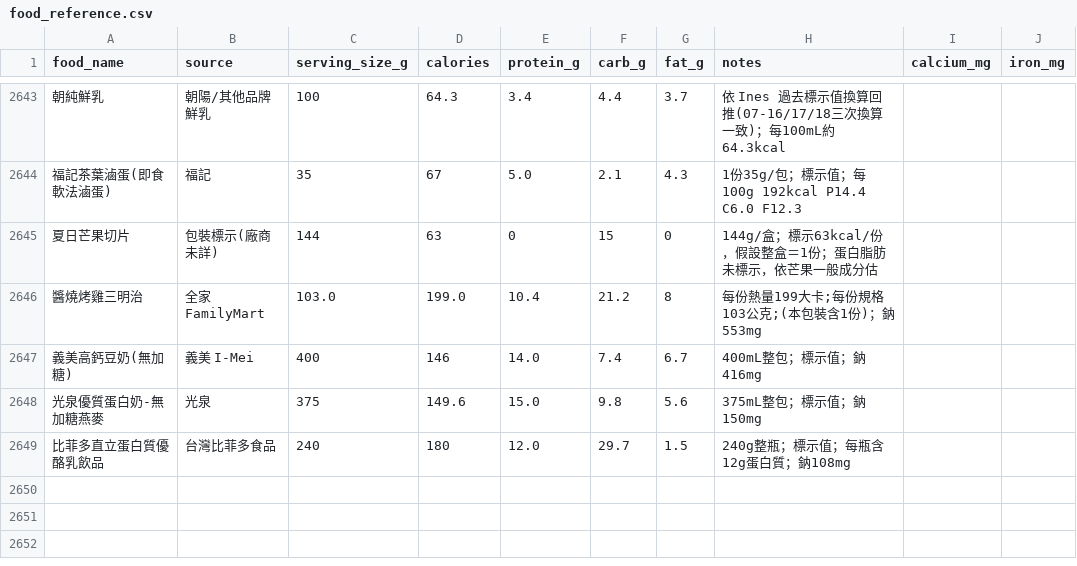
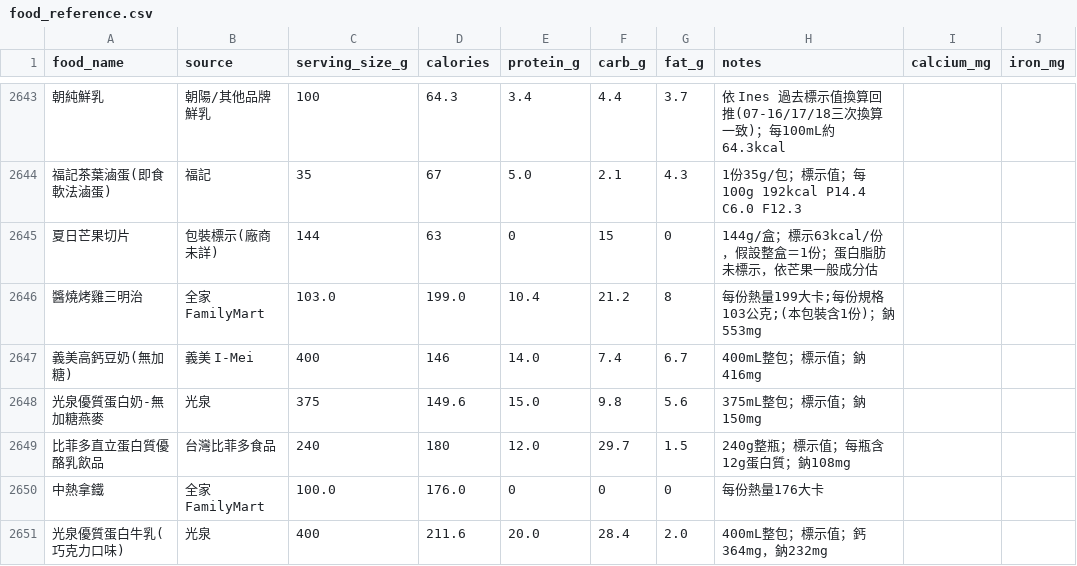
Before and after one commit to didiowen/diet-coach, a CSV file: food_reference.csv, drawn as a sheet; only a part is shown, gaps mark what is left out; the diff names each change by its address in the sheet, - before the commit and + after, or states it on an @@ line.

Commit message:
data: food_reference nightly sync (+2 條)

```diff
--- a/food_reference.csv
+++ b/food_reference.csv
+row 2650: 中熱拿鐵 | 全家FamilyMart | 100.0 | 176.0 | 0 | 0 | 0 | 每份熱量176大卡
+row 2651: 光泉優質蛋白牛乳(巧克力口味) | 光泉 | 400 | 211.6 | 20.0 | 28.4 | 2.0 | 400mL整包；標示值；鈣364mg，鈉232mg
```
